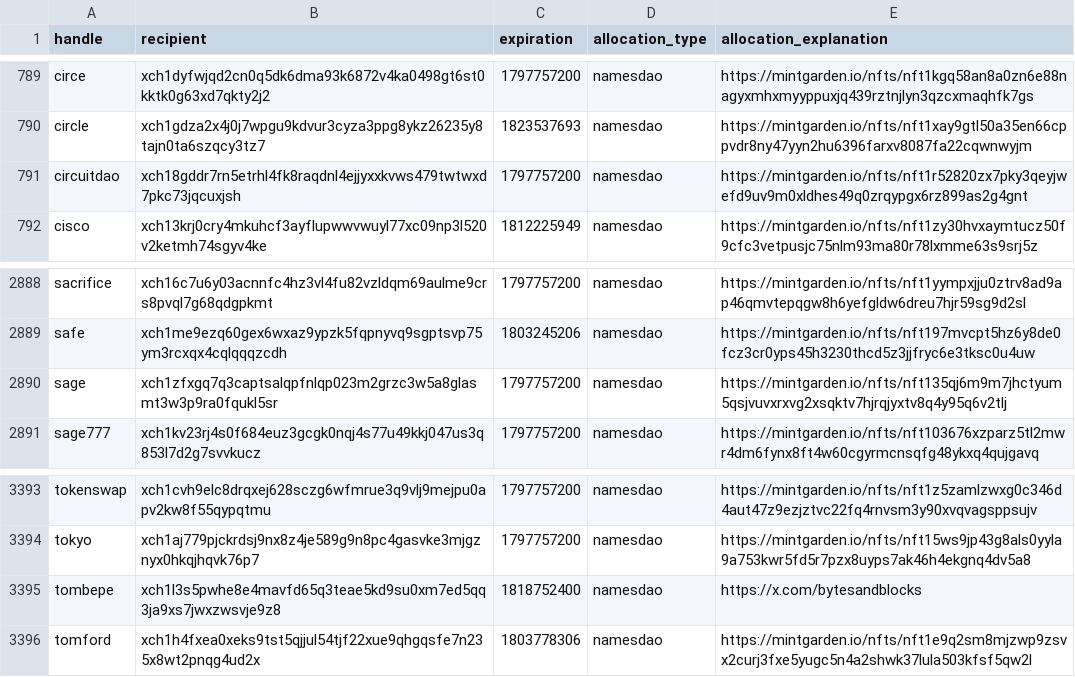
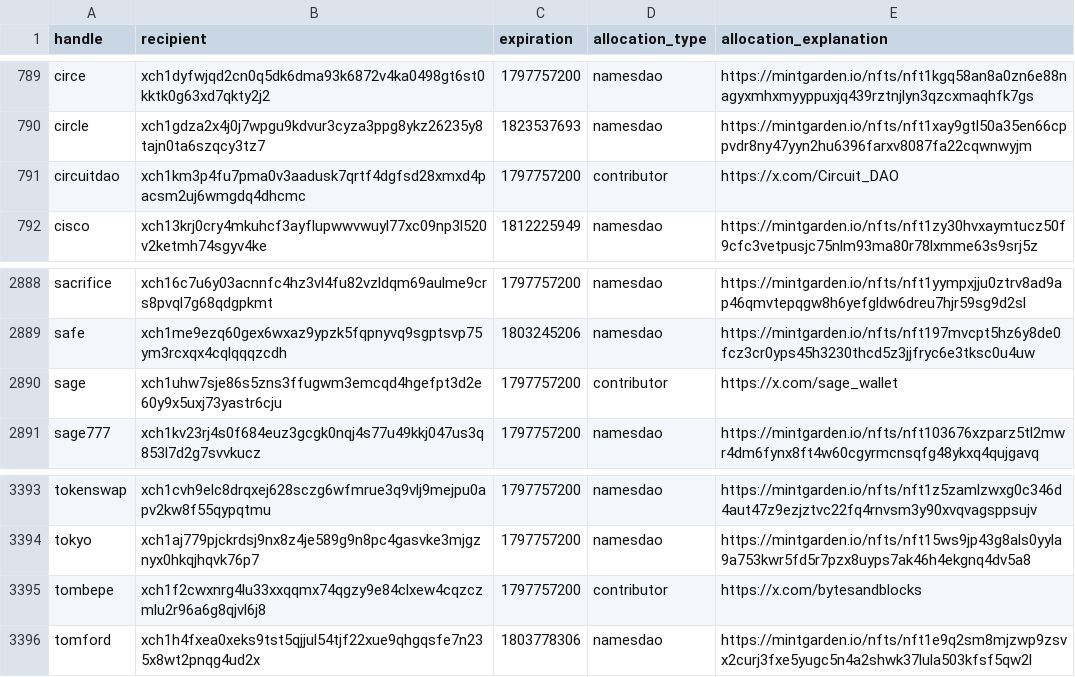
Before and after one commit to Yakuhito/nfts, a CSV file: premine.csv, drawn as a sheet; only a part is shown, gaps mark what is left out.

```diff
--- a/premine.csv
+++ b/premine.csv
@@ -790,3 +790,3 @@ circe,xch1dyfwjqd2cn0q5dk6dma93k6872v4ka0498gt6st0kktk0g63xd7qkty2j2,1797757200,
 circle,xch1gdza2x4j0j7wpgu9kdvur3cyza3ppg8ykz26235y8tajn0ta6szqcy3tz7,1823537693,namesdao,https://mintgarden.io/nfts/nft1xay9gtl50a35en66cppvdr8ny47yyn2hu6396farxv8087fa22cqwnwyjm
-circuitdao,xch18gddr7rn5etrhl4fk8raqdnl4ejjyxxkvws479twtwxd7pkc73jqcuxjsh,1797757200,namesdao,https://mintgarden.io/nfts/nft1r52820zx7pky3qeyjwefd9uv9m0xldhes49q0zrqypgx6rz899as2g4gnt
+circuitdao,xch1km3p4fu7pma0v3aadusk7qrtf4dgfsd28xmxd4pacsm2uj6wmgdq4dhcmc,1797757200,contributor,https://x.com/Circuit_DAO
 cisco,xch13krj0cry4mkuhcf3ayflupwwvwuyl77xc09np3l520v2ketmh74sgyv4ke,1812225949,namesdao,https://mintgarden.io/nfts/nft1zy30hvxaymtucz50f9cfc3vetpusjc75nlm93ma80r78lxmme63s9srj5z
@@ -2889,3 +2889,3 @@ sacrifice,xch16c7u6y03acnnfc4hz3vl4fu82vzldqm69aulme9crs8pvql7g68qdgpkmt,1797757
 safe,xch1me9ezq60gex6wxaz9ypzk5fqpnyvq9sgptsvp75ym3rcxqx4cqlqqqzcdh,1803245206,namesdao,https://mintgarden.io/nfts/nft197mvcpt5hz6y8de0fcz3cr0yps45h3230thcd5z3jjfryc6e3tksc0u4uw
-sage,xch1zfxgq7q3captsalqpfnlqp023m2grzc3w5a8glasmt3w3p9ra0fqukl5sr,1797757200,namesdao,https://mintgarden.io/nfts/nft135qj6m9m7jhctyum5qsjvuvxrxvg2xsqktv7hjrqjyxtv8q4y95q6v2tlj
+sage,xch1uhw7sje86s5zns3ffugwm3emcqd4hgefpt3d2e60y9x5uxj73yastr6cju,1797757200,contributor,https://x.com/sage_wallet
 sage777,xch1kv23rj4s0f684euz3gcgk0nqj4s77u49kkj047us3q853l7d2g7svvkucz,1797757200,namesdao,https://mintgarden.io/nfts/nft103676xzparz5tl2mwr4dm6fynx8ft4w60cgyrmcnsqfg48ykxq4qujgavq
@@ -3394,3 +3394,3 @@ tokenswap,xch1cvh9elc8drqxej628sczg6wfmrue3q9vlj9mejpu0apv2kw8f55qypqtmu,1797757
 tokyo,xch1aj779pjckrdsj9nx8z4je589g9n8pc4gasvke3mjgznyx0hkqjhqvk76p7,1797757200,namesdao,https://mintgarden.io/nfts/nft15ws9jp43g8als0yyla9a753kwr5fd5r7pzx8uyps7ak46h4ekgnq4dv5a8
-tombepe,xch1l3s5pwhe8e4mavfd65q3teae5kd9su0xm7ed5qq3ja9xs7jwxzwsvje9z8,1818752400,namesdao,https://x.com/bytesandblocks
+tombepe,xch1f2cwxnrg4lu33xxqqmx74qgzy9e84clxew4cqzczmlu2r96a6g8qjvl6j8,1797757200,contributor,https://x.com/bytesandblocks
 tomford,xch1h4fxea0xeks9tst5qjjul54tjf22xue9qhgqsfe7n235x8wt2pnqg4ud2x,1803778306,namesdao,https://mintgarden.io/nfts/nft1e9q2sm8mjzwp9zsvx2curj3fxe5yugc5n4a2shwk37lula503kfsf5qw2l
```
Also changed, not shown: contributor-extensions.csv, 1 other file.
